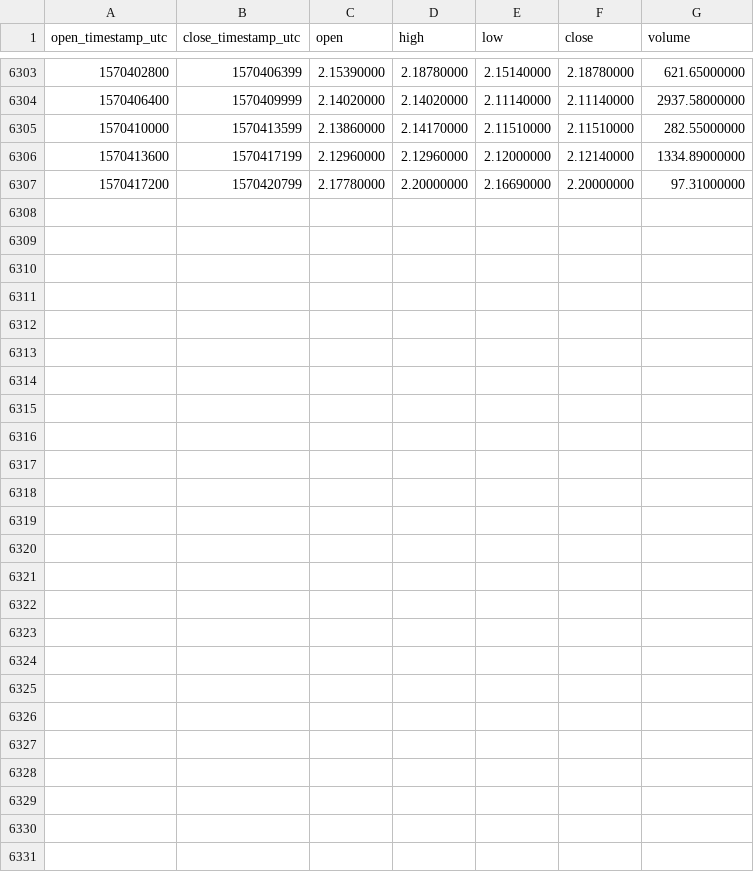
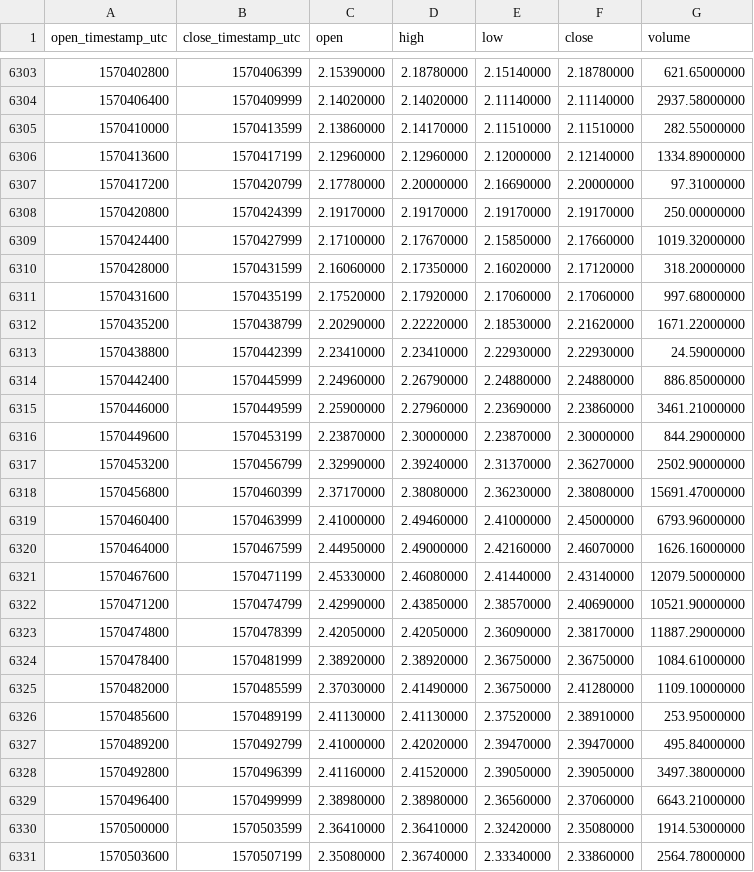
Before and after one commit to cryptobigbro/binance-LINKTUSD, a CSV file: binance-LINKTUSD-1h.csv, drawn as a sheet; only a part is shown, gaps mark what is left out.

Commit message:
Update OHLCV data.

```diff
--- a/binance-LINKTUSD-1h.csv
+++ b/binance-LINKTUSD-1h.csv
@@ -6307 +6307,25 @@ open_timestamp_utc,close_timestamp_utc,open,high,low,close,volume
 1570417200,1570420799,2.17780000,2.20000000,2.16690000,2.20000000,97.31000000
+1570420800,1570424399,2.19170000,2.19170000,2.19170000,2.19170000,250.00000000
+1570424400,1570427999,2.17100000,2.17670000,2.15850000,2.17660000,1019.32000000
+1570428000,1570431599,2.16060000,2.17350000,2.16020000,2.17120000,318.20000000
+1570431600,1570435199,2.17520000,2.17920000,2.17060000,2.17060000,997.68000000
+1570435200,1570438799,2.20290000,2.22220000,2.18530000,2.21620000,1671.22000000
+1570438800,1570442399,2.23410000,2.23410000,2.22930000,2.22930000,24.59000000
+1570442400,1570445999,2.24960000,2.26790000,2.24880000,2.24880000,886.85000000
+1570446000,1570449599,2.25900000,2.27960000,2.23690000,2.23860000,3461.21000000
+1570449600,1570453199,2.23870000,2.30000000,2.23870000,2.30000000,844.29000000
+1570453200,1570456799,2.32990000,2.39240000,2.31370000,2.36270000,2502.90000000
+1570456800,1570460399,2.37170000,2.38080000,2.36230000,2.38080000,15691.47000000
+1570460400,1570463999,2.41000000,2.49460000,2.41000000,2.45000000,6793.96000000
+1570464000,1570467599,2.44950000,2.49000000,2.42160000,2.46070000,1626.16000000
+1570467600,1570471199,2.45330000,2.46080000,2.41440000,2.43140000,12079.50000000
+1570471200,1570474799,2.42990000,2.43850000,2.38570000,2.40690000,10521.90000000
+1570474800,1570478399,2.42050000,2.42050000,2.36090000,2.38170000,11887.29000000
+1570478400,1570481999,2.38920000,2.38920000,2.36750000,2.36750000,1084.61000000
+1570482000,1570485599,2.37030000,2.41490000,2.36750000,2.41280000,1109.10000000
+1570485600,1570489199,2.41130000,2.41130000,2.37520000,2.38910000,253.95000000
+1570489200,1570492799,2.41000000,2.42020000,2.39470000,2.39470000,495.84000000
+1570492800,1570496399,2.41160000,2.41520000,2.39050000,2.39050000,3497.38000000
+1570496400,1570499999,2.38980000,2.38980000,2.36560000,2.37060000,6643.21000000
+1570500000,1570503599,2.36410000,2.36410000,2.32420000,2.35080000,1914.53000000
+1570503600,1570507199,2.35080000,2.36740000,2.33340000,2.33860000,2564.78000000
```
Also changed, not shown: binance-LINKTUSD-1d.csv.
